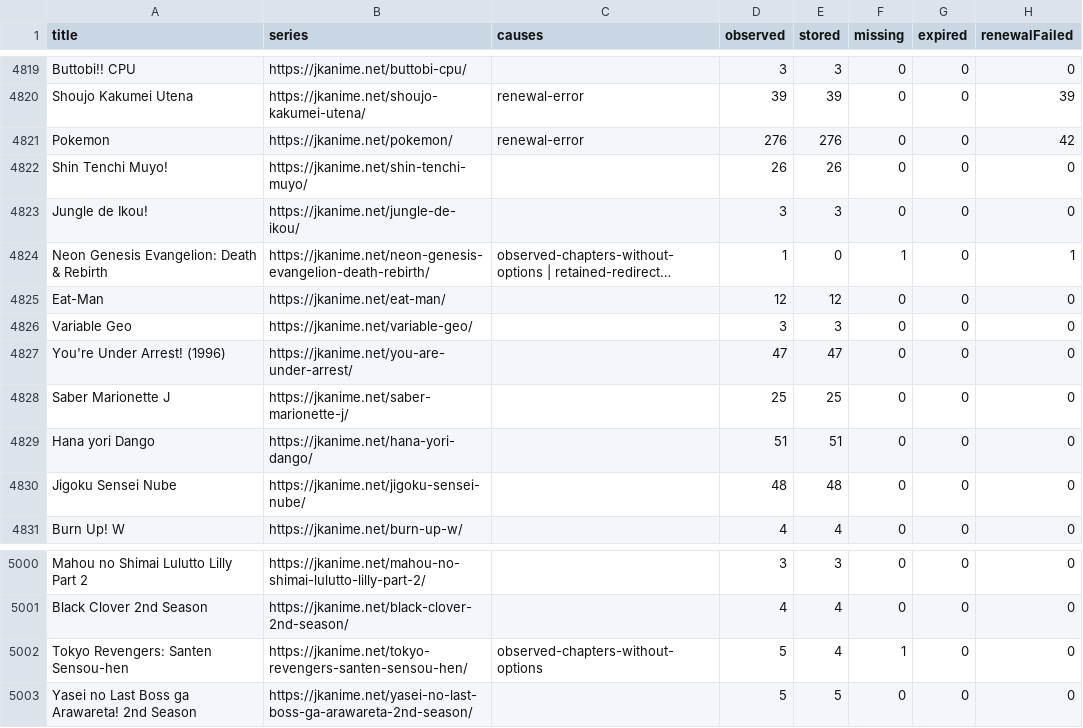
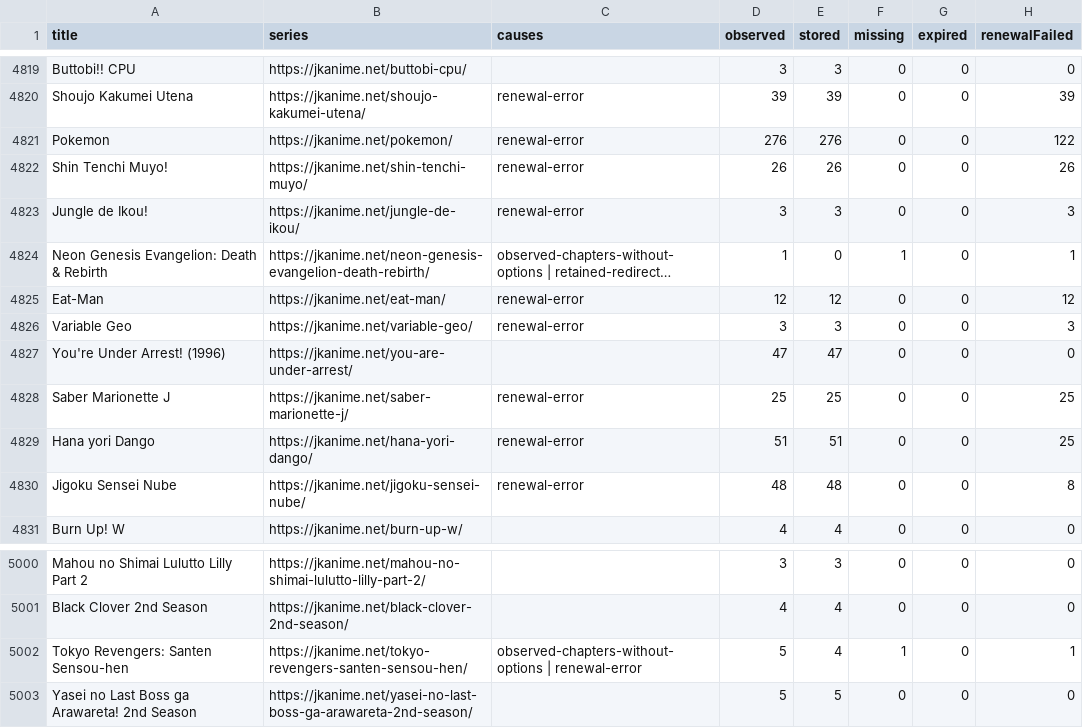
Before and after one commit to ZZCoreDev/ZZAnime, a CSV file: state/archive-coverage.csv, drawn as a sheet; only a part is shown, gaps mark what is left out; long unchanged cells end in …; the diff names each change by its address in the sheet, - before the commit and + after, or states it on an @@ line.

```diff
--- a/state/archive-coverage.csv
+++ b/state/archive-coverage.csv
-H4821 (renewalFailed): 42
+H4821 (renewalFailed): 122
-C4822:C4823 (causes): (empty)
+C4822:C4823 (causes): renewal-error
-H4822 (renewalFailed): 0
+H4822 (renewalFailed): 26
-H4823 (renewalFailed): 0
+H4823 (renewalFailed): 3
-C4825:C4826 (causes): (empty)
+C4825:C4826 (causes): renewal-error
-H4825 (renewalFailed): 0
+H4825 (renewalFailed): 12
-H4826 (renewalFailed): 0
+H4826 (renewalFailed): 3
-C4828:C4830 (causes): (empty)
+C4828:C4830 (causes): renewal-error
-H4828:H4829 (renewalFailed): 0
+H4828:H4829 (renewalFailed): 25
-H4830 (renewalFailed): 0
+H4830 (renewalFailed): 8
-C5002 (causes): observed-chapters-without-options
+C5002 (causes): observed-chapters-without-options | renewal-error
-H5002 (renewalFailed): 0
+H5002 (renewalFailed): 1
```
Also changed, not shown: 42 other files.
